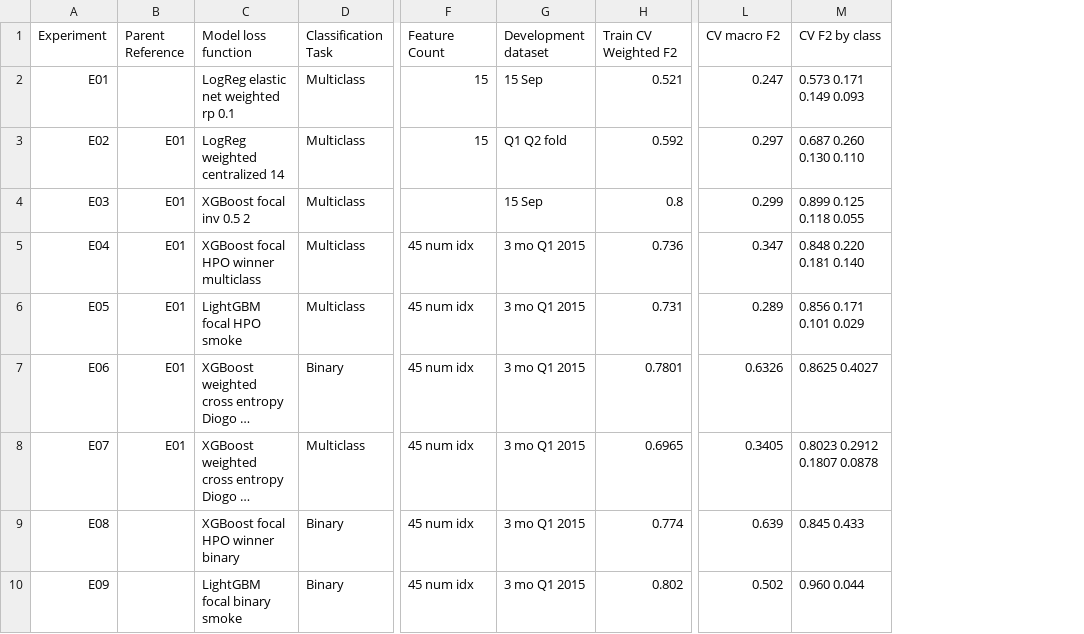
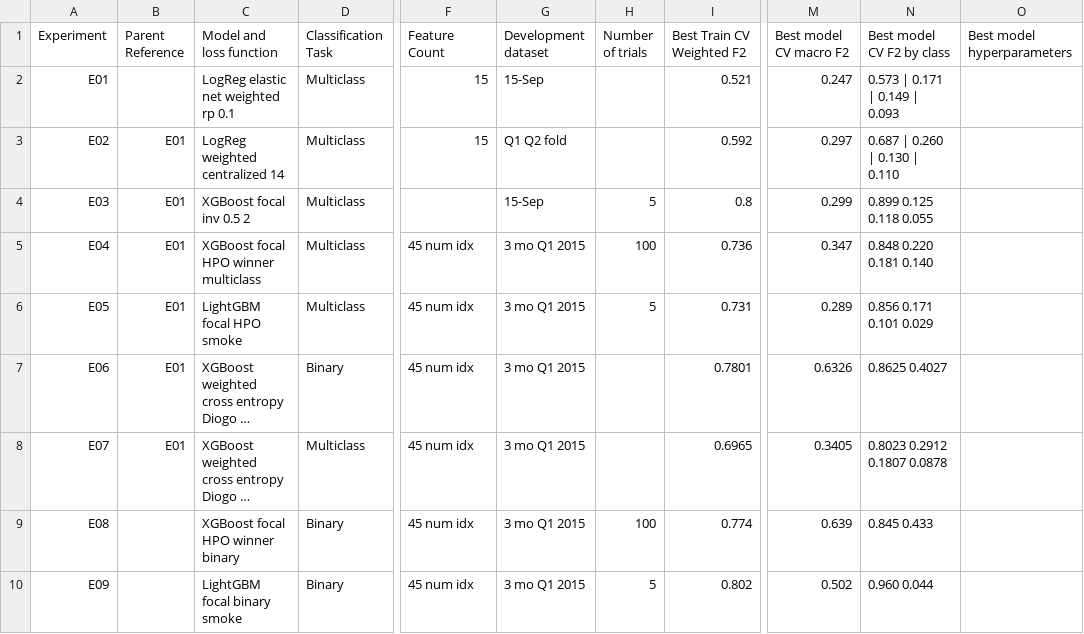
Before and after one commit to emilyrjames/datasci261-phase-1-plots, a CSV file: experiment_table.csv, drawn as a sheet; only a part is shown, gaps mark what is left out; long unchanged cells end in …; addresses are those after the commit; the diff covers the shown part only; the diff names each change by its address in the sheet, - before the commit and + after, or states it on an @@ line.

```diff
--- a/experiment_table.csv
+++ b/experiment_table.csv
+column H (Number of trials), rows 4-10: 5 | 100 | 5 |  |  | 100 | 5
+column O (Best model hyperparameters), empty
-C1: Model loss function
+C1: Model and loss function
-I1: Train CV Weighted F2
+I1: Best Train CV Weighted F2
-M1: CV macro F2
+M1: Best model CV macro F2
-N1: CV F2 by class
+N1: Best model CV F2 by class
-G2 (Development dataset): 15 Sep
+G2 (Development dataset): 15-Sep
-N2 (Best model CV F2 by class): 0.573 0.171 0.149 0.093
+N2 (Best model CV F2 by class): 0.573 | 0.171 | 0.149 | 0.093
-N3 (Best model CV F2 by class): 0.687 0.260 0.130 0.110
+N3 (Best model CV F2 by class): 0.687 | 0.260 | 0.130 | 0.110
-G4 (Development dataset): 15 Sep
+G4 (Development dataset): 15-Sep
```
Also changed, not shown: 1 added row and 3 edited cells elsewhere in this file.
